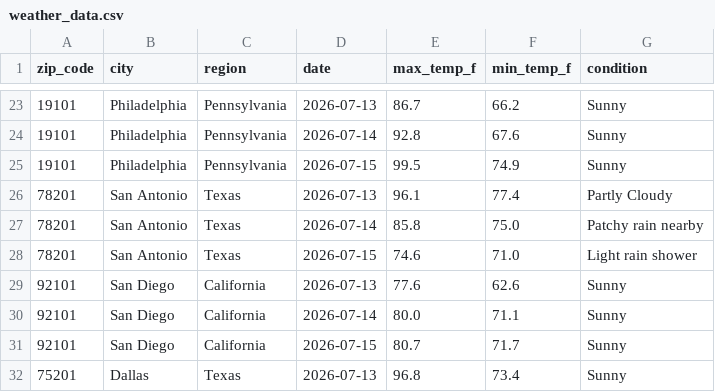
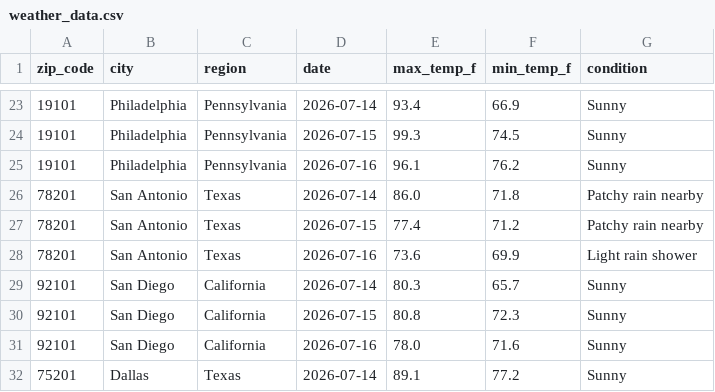
Before and after one commit to vsofelka/weather-api-pipeline, a CSV file: weather_data.csv, drawn as a sheet; only a part is shown, gaps mark what is left out; the diff covers the shown part only.

```diff
--- a/weather_data.csv
+++ b/weather_data.csv
@@ -23,10 +23,10 @@ zip_code,city,region,date,max_temp_f,min_temp_f,condition
-19101,Philadelphia,Pennsylvania,2026-07-13,86.7,66.2,Sunny
-19101,Philadelphia,Pennsylvania,2026-07-14,92.8,67.6,Sunny
-19101,Philadelphia,Pennsylvania,2026-07-15,99.5,74.9,Sunny
-78201,San Antonio,Texas,2026-07-13,96.1,77.4,Partly Cloudy
-78201,San Antonio,Texas,2026-07-14,85.8,75.0,Patchy rain nearby
-78201,San Antonio,Texas,2026-07-15,74.6,71.0,Light rain shower
-92101,San Diego,California,2026-07-13,77.6,62.6,Sunny
-92101,San Diego,California,2026-07-14,80.0,71.1,Sunny
-92101,San Diego,California,2026-07-15,80.7,71.7,Sunny
-75201,Dallas,Texas,2026-07-13,96.8,73.4,Sunny
+19101,Philadelphia,Pennsylvania,2026-07-14,93.4,66.9,Sunny
+19101,Philadelphia,Pennsylvania,2026-07-15,99.3,74.5,Sunny
+19101,Philadelphia,Pennsylvania,2026-07-16,96.1,76.2,Sunny
+78201,San Antonio,Texas,2026-07-14,86.0,71.8,Patchy rain nearby
+78201,San Antonio,Texas,2026-07-15,77.4,71.2,Patchy rain nearby
+78201,San Antonio,Texas,2026-07-16,73.6,69.9,Light rain shower
+92101,San Diego,California,2026-07-14,80.3,65.7,Sunny
+92101,San Diego,California,2026-07-15,80.8,72.3,Sunny
+92101,San Diego,California,2026-07-16,78.0,71.6,Sunny
+75201,Dallas,Texas,2026-07-14,89.1,77.2,Sunny
```
Also changed, not shown: 1 added row, 1 removed row and 155 edited cells elsewhere in this file.
